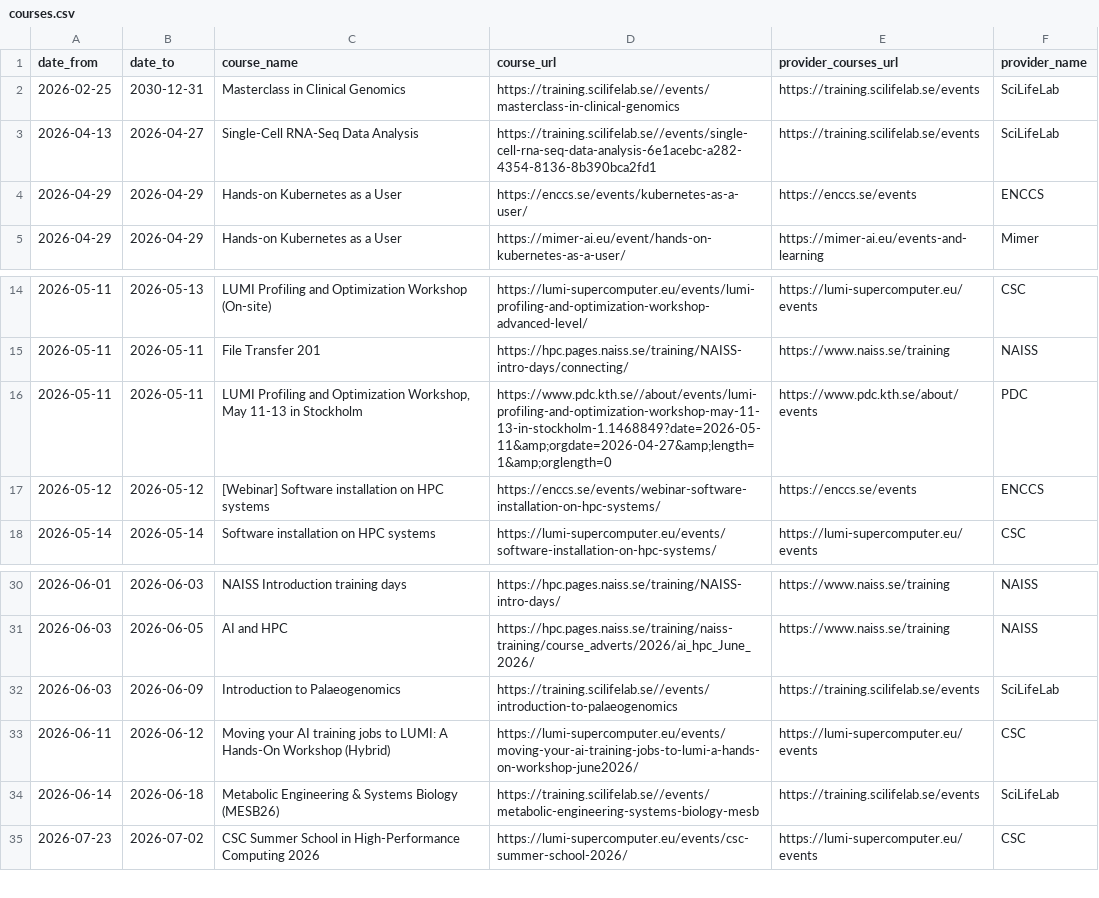
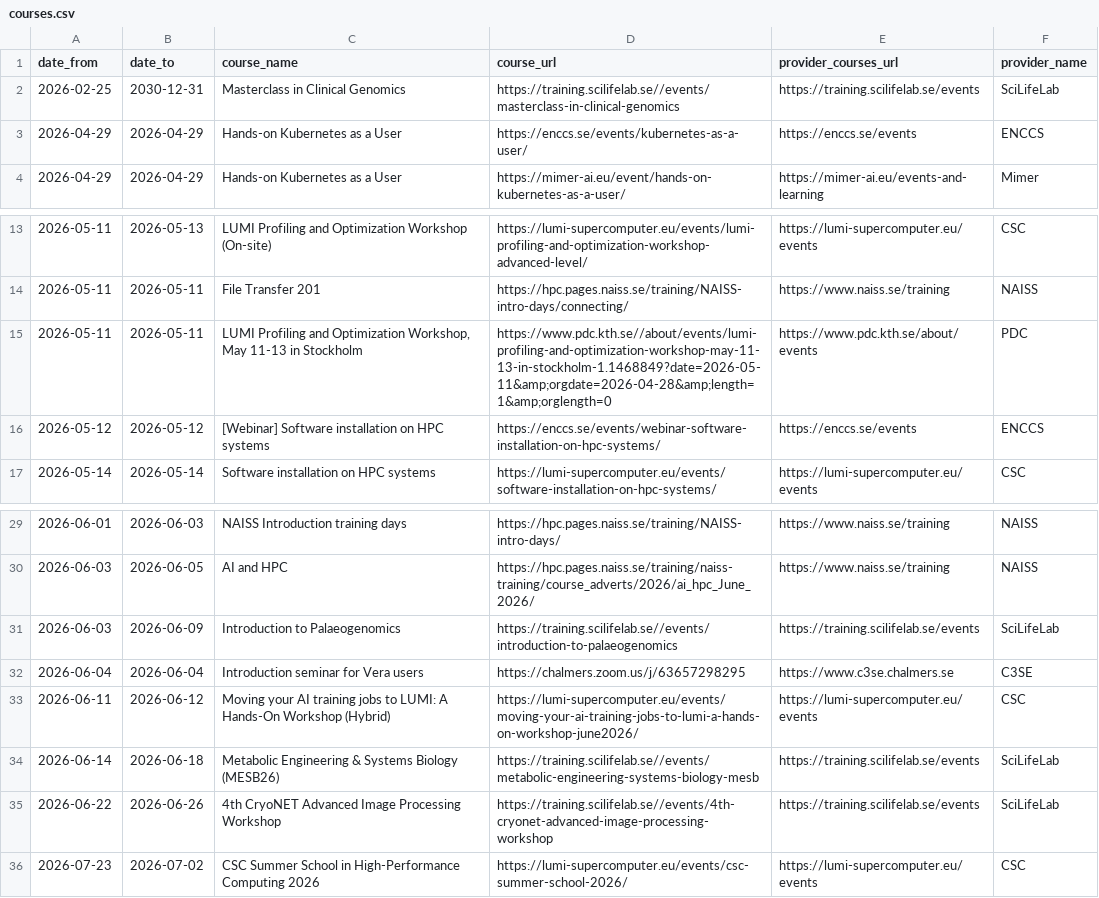
Before and after one commit to NBISweden/SCoRe_user_doc, a CSV file: docs/courses.csv, drawn as a sheet; only a part is shown, gaps mark what is left out.

```diff
--- a/docs/courses.csv
+++ b/docs/courses.csv
@@ -2,3 +2,2 @@ date_from,date_to,course_name,course_url,provider_courses_url,provider_name
 2026-02-25,2030-12-31,Masterclass in Clinical Genomics,https://training.scilifelab.se//events/masterclass-in-clinical-genomics,https://training.scilifelab.se/events,SciLifeLab
-2026-04-13,2026-04-27,Single-Cell RNA-Seq Data Analysis,https://training.scilifelab.se//events/single-cell-rna-seq-data-analysis-6e1acebc-a282-4354-8136-8b390bca2fd1,https://training.scilifelab.se/events,SciLifeLab
 2026-04-29,2026-04-29,Hands-on Kubernetes as a User,https://enccs.se/events/kubernetes-as-a-user/,https://enccs.se/events,ENCCS
@@ -15,3 +14,3 @@ date_from,date_to,course_name,course_url,provider_courses_url,provider_name
 2026-05-11,2026-05-11,File Transfer 201,https://hpc.pages.naiss.se/training/NAISS-intro-days/connecting/,https://www.naiss.se/training,NAISS
-2026-05-11,2026-05-11,"LUMI Profiling and Optimization Workshop, May 11-13 in Stockholm ",https://www.pdc.kth.se//about/events/lumi-profiling-and-optimization-workshop-may-11-13-in-stockholm-1.1468849?date=2026-05-11&amp;orgdate=2026-04-27&amp;length=1&amp;orglength=0,https://www.pdc.kth.se/about/events,PDC
+2026-05-11,2026-05-11,"LUMI Profiling and Optimization Workshop, May 11-13 in Stockholm ",https://www.pdc.kth.se//about/events/lumi-profiling-and-optimization-workshop-may-11-13-in-stockholm-1.1468849?date=2026-05-11&amp;orgdate=2026-04-28&amp;length=1&amp;orglength=0,https://www.pdc.kth.se/about/events,PDC
 2026-05-12,2026-05-12,[Webinar] Software installation on HPC systems,https://enccs.se/events/webinar-software-installation-on-hpc-systems/,https://enccs.se/events,ENCCS
@@ -32,4 +31,6 @@ date_from,date_to,course_name,course_url,provider_courses_url,provider_name
 2026-06-03,2026-06-09,Introduction to Palaeogenomics,https://training.scilifelab.se//events/introduction-to-palaeogenomics,https://training.scilifelab.se/events,SciLifeLab
+2026-06-04,2026-06-04,Introduction seminar for Vera users,https://chalmers.zoom.us/j/63657298295,https://www.c3se.chalmers.se,C3SE
 2026-06-11,2026-06-12,Moving your AI training jobs to LUMI: A Hands-On Workshop (Hybrid),https://lumi-supercomputer.eu/events/moving-your-ai-training-jobs-to-lumi-a-hands-on-workshop-june2026/,https://lumi-supercomputer.eu/events,CSC
 2026-06-14,2026-06-18,Metabolic Engineering & Systems Biology (MESB26),https://training.scilifelab.se//events/metabolic-engineering-systems-biology-mesb,https://training.scilifelab.se/events,SciLifeLab
+2026-06-22,2026-06-26,4th CryoNET Advanced Image Processing Workshop,https://training.scilifelab.se//events/4th-cryonet-advanced-image-processing-workshop,https://training.scilifelab.se/events,SciLifeLab
 2026-07-23,2026-07-02,CSC Summer School in High-Performance Computing 2026,https://lumi-supercomputer.eu/events/csc-summer-school-2026/,https://lumi-supercomputer.eu/events,CSC
```
Also changed, not shown: 2 other files.
